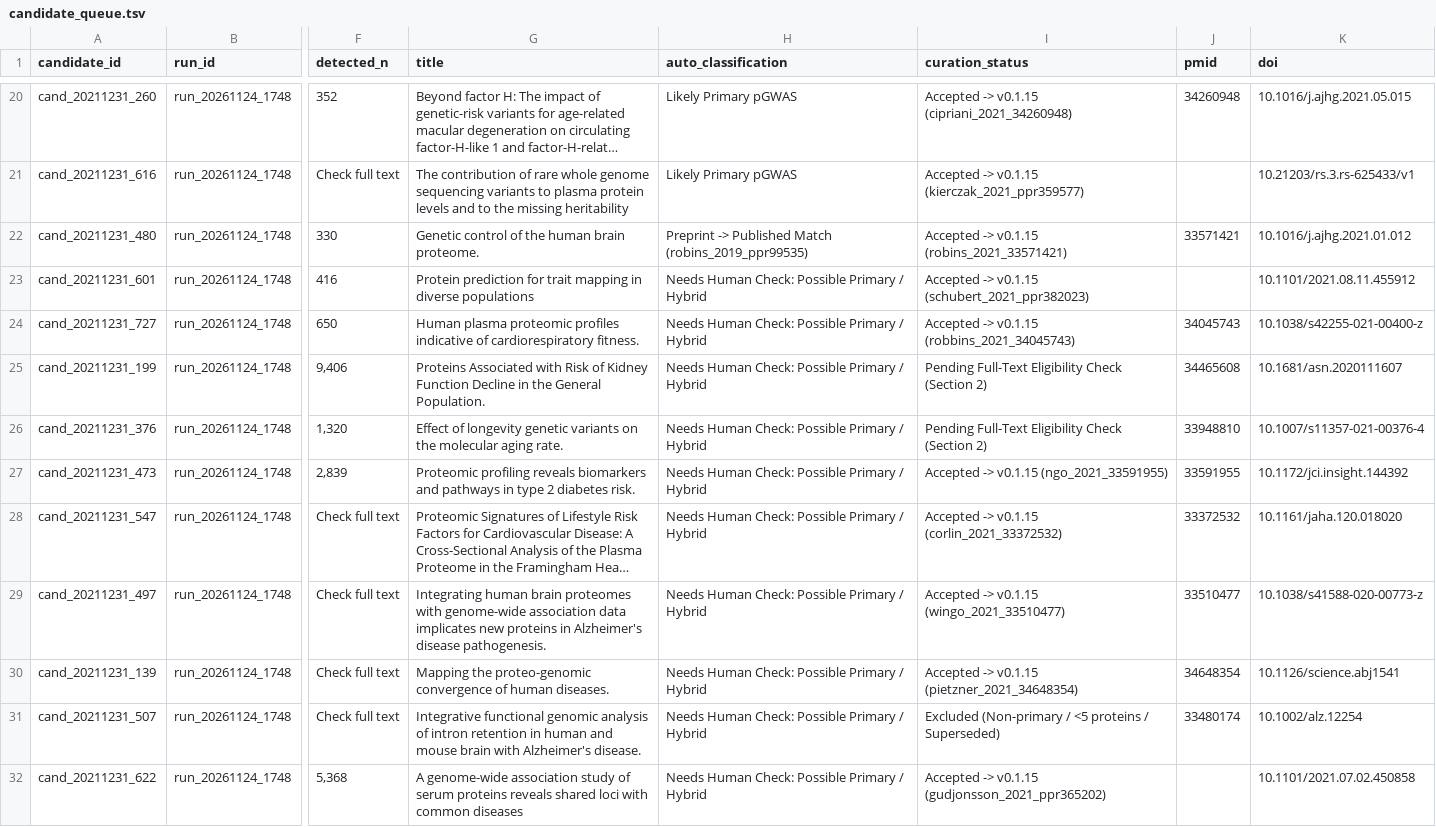
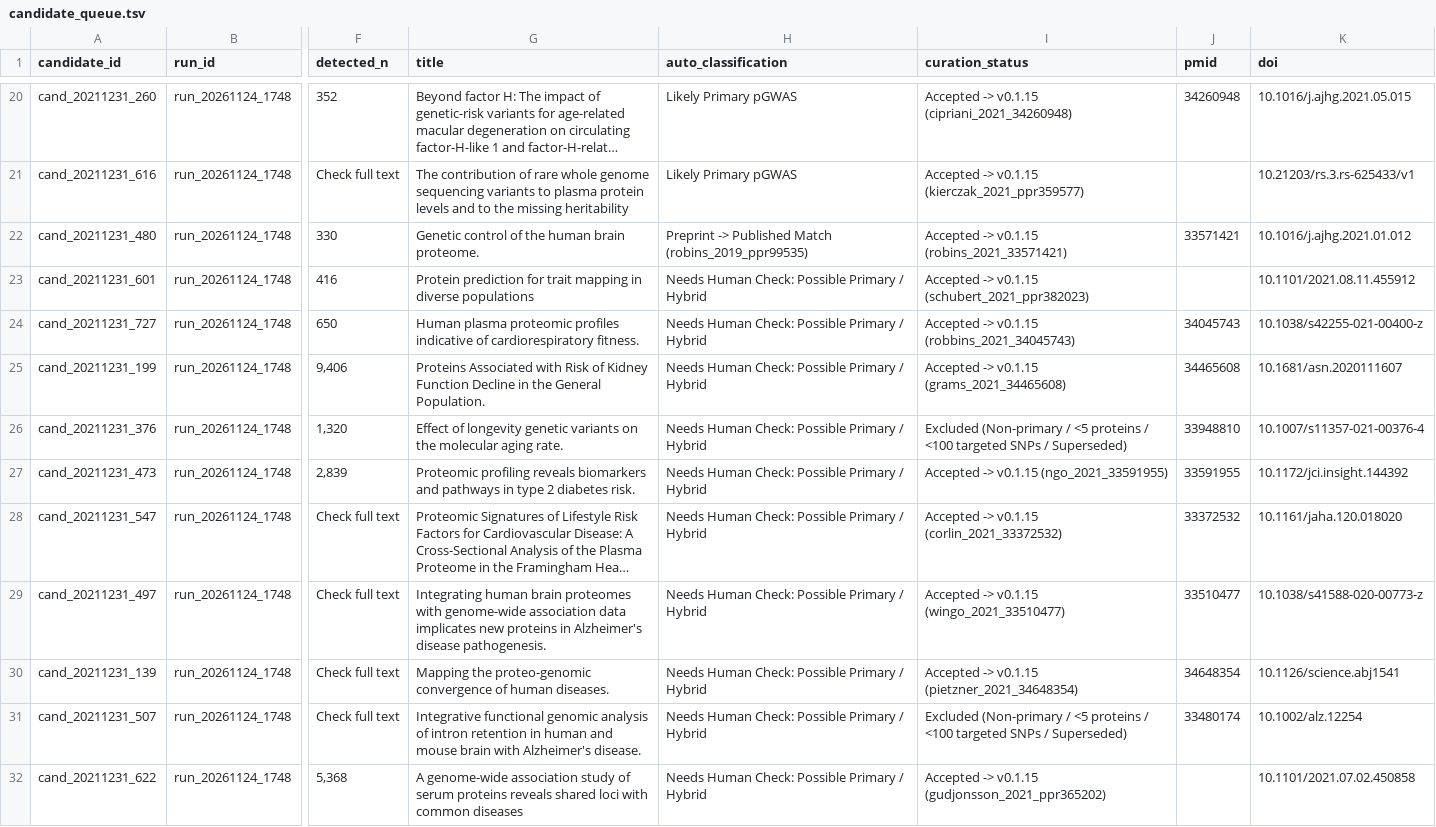
Before and after one commit to mattlee821/proteomic-gwas-catalogue, a TSV file: catalogue/candidate_queue.tsv, drawn as a sheet; only a part is shown, gaps mark what is left out; long unchanged cells end in …; the diff covers the shown part only; the diff names each change by its address in the sheet, - before the commit and + after, or states it on an @@ line.

```diff
--- a/catalogue/candidate_queue.tsv
+++ b/catalogue/candidate_queue.tsv
-I25 (curation_status): Pending Full-Text Eligibility Check (Section 2)
+I25 (curation_status): Accepted -> v0.1.15 (grams_2021_34465608)
-I26 (curation_status): Pending Full-Text Eligibility Check (Section 2)
+I26 (curation_status): Excluded (Non-primary / <5 proteins / <100 targeted SNPs / Superseded)
-I31 (curation_status): …proteins / Superseded)
+I31 (curation_status): …proteins / <100 targeted SNPs / Superseded)
```
Also changed, not shown: 1 added row and 7 edited cells elsewhere in this file, catalogue/cohort_membership.tsv, catalogue/excluded_records.tsv, 5 other files.
